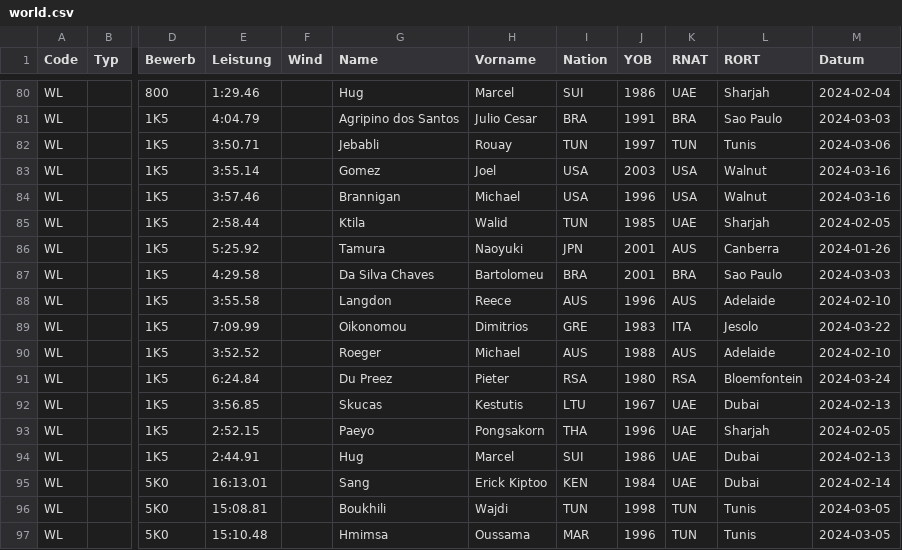
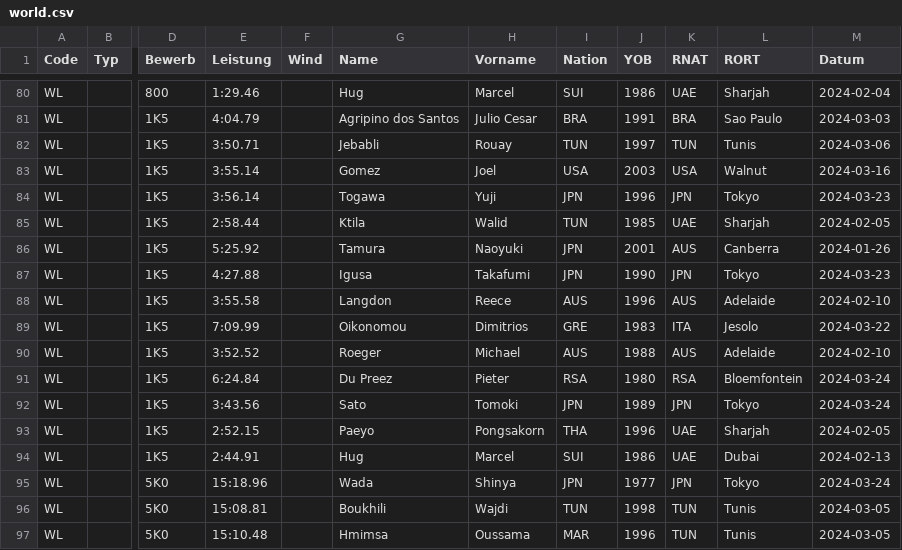
Before and after one commit to nimarion/para-records, a CSV file: leads/world.csv, drawn as a sheet; only a part is shown, gaps mark what is left out; the diff covers the shown part only; the diff names each change by its address in the sheet, - before the commit and + after, or states it on an @@ line.

```diff
--- a/leads/world.csv
+++ b/leads/world.csv
-E84 (Leistung): 3:57.46
+E84 (Leistung): 3:56.14
-G84 (Name): Brannigan
+G84 (Name): Togawa
-H84 (Vorname): Michael
+H84 (Vorname): Yuji
-I84 (Nation): USA
+I84 (Nation): JPN
-K84 (RNAT): USA
+K84 (RNAT): JPN
-L84 (RORT): Walnut
+L84 (RORT): Tokyo
-M84 (Datum): 2024-03-16
+M84 (Datum): 2024-03-23
-E87 (Leistung): 4:29.58
+E87 (Leistung): 4:27.88
-G87 (Name): Da Silva Chaves
+G87 (Name): Igusa
-H87 (Vorname): Bartolomeu
+H87 (Vorname): Takafumi
-I87 (Nation): BRA
+I87 (Nation): JPN
-J87 (YOB): 2001
+J87 (YOB): 1990
-K87 (RNAT): BRA
+K87 (RNAT): JPN
-L87 (RORT): Sao Paulo
+L87 (RORT): Tokyo
-M87 (Datum): 2024-03-03
+M87 (Datum): 2024-03-23
-E92 (Leistung): 3:56.85
+E92 (Leistung): 3:43.56
-G92 (Name): Skucas
+G92 (Name): Sato
-H92 (Vorname): Kestutis
+H92 (Vorname): Tomoki
-I92 (Nation): LTU
+I92 (Nation): JPN
-J92 (YOB): 1967
+J92 (YOB): 1989
-K92 (RNAT): UAE
+K92 (RNAT): JPN
-L92 (RORT): Dubai
+L92 (RORT): Tokyo
-M92 (Datum): 2024-02-13
+M92 (Datum): 2024-03-24
-E95 (Leistung): 16:13.01
+E95 (Leistung): 15:18.96
-G95 (Name): Sang
+G95 (Name): Wada
-H95 (Vorname): Erick Kiptoo
+H95 (Vorname): Shinya
-I95 (Nation): KEN
+I95 (Nation): JPN
-J95 (YOB): 1984
+J95 (YOB): 1977
-K95 (RNAT): UAE
+K95 (RNAT): JPN
-L95 (RORT): Dubai
+L95 (RORT): Tokyo
-M95 (Datum): 2024-02-14
+M95 (Datum): 2024-03-24
```
Also changed, not shown: 3 added rows and 16 edited cells elsewhere in this file, leads/america.csv, leads/asia.csv.
